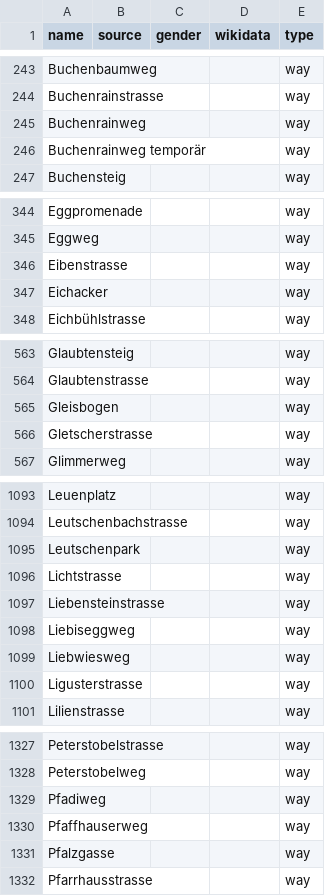
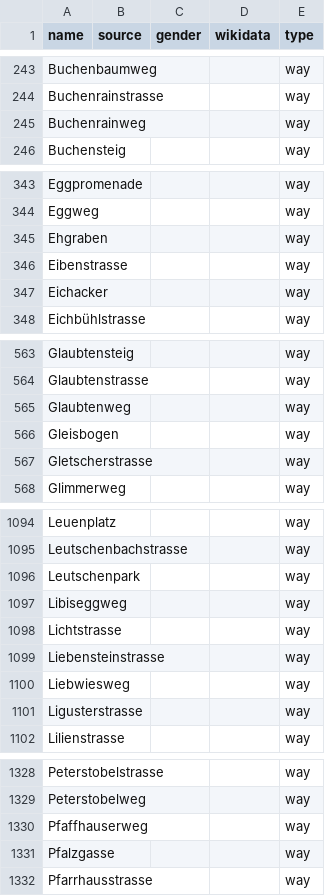
Before and after one commit to EqualStreetNames/equalstreetnames-zurich, a CSV file: data/other.csv, drawn as a sheet; only a part is shown, gaps mark what is left out; removed rows and columns are numbered as before the commit, all else as after; the diff names each change by its address in the sheet, - before the commit and + after, or states it on an @@ line.

```diff
--- a/data/other.csv
+++ b/data/other.csv
-row 246: Buchenrainweg temporär |  |  |  | way
+row 345: Ehgraben |  |  |  | way
+row 565: Glaubtenweg |  |  |  | way
+row 1097: Libiseggweg |  |  |  | way
-row 1098: Liebiseggweg |  |  |  | way
-row 1329: Pfadiweg |  |  |  | way
```
Also changed, not shown: data/gender.csv, 3 other files.
